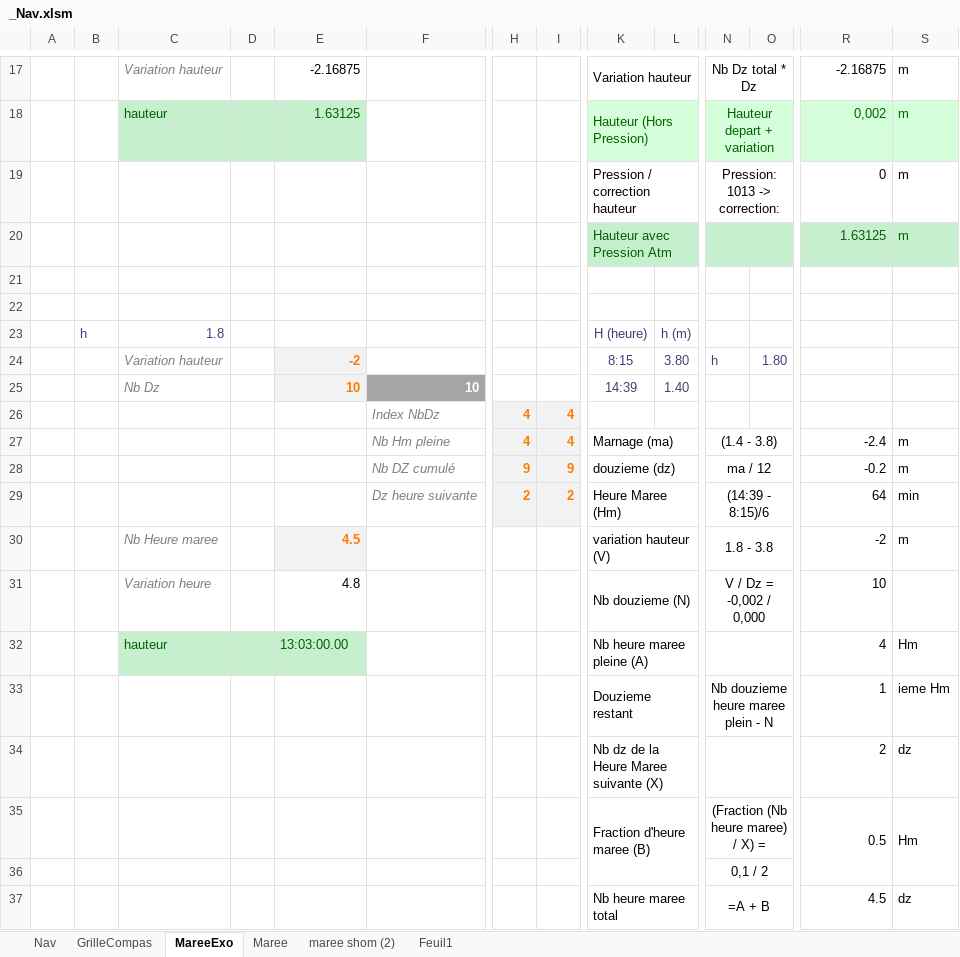
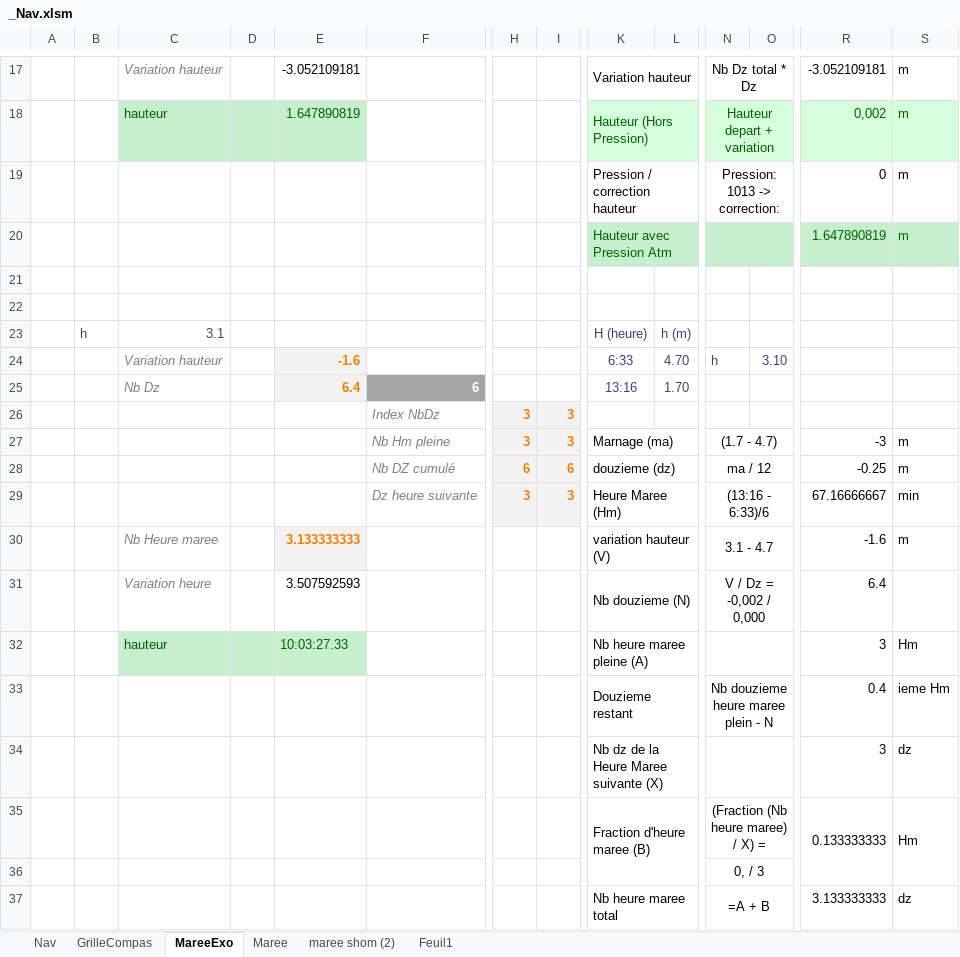
Before and after one commit to Nounours31/NavigationBateau, an Excel workbook: ProjetXLS/_Nav.xlsm, sheet MareeExo, drawn as a sheet; only a part is shown, gaps mark what is left out; values as stored, in another font and other column widths than the file's, no borders; removed rows and columns are numbered as before the commit, all else as after; rows hold the shown columns only; the diff covers the shown part only; the diff names each change by its address in the sheet, - before the commit and + after, or states it on an @@ line.

```diff
--- a/ProjetXLS/_Nav.xlsm (sheet MareeExo)
+++ b/ProjetXLS/_Nav.xlsm (sheet MareeExo)
-E17: -2.16875
+E17: -3.052109181
-R17: -2.16875
+R17: -3.052109181
-E18: 1.63125
+E18: 1.647890819
-R20: 1.63125
+R20: 1.647890819
-C23: 1.8
+C23: 3.1
-E24: -2
+E24: -1.6
-K24: 8:15
+K24: 6:33
-L24: 3.80
+L24: 4.70
-O24: 1.80
+O24: 3.10
-row 25:  |  | Nb Dz |  | 10 | 10 |  |  | 14:39 | 1.40
-row 26:  |  |  |  |  | Index NbDz | 4 | 4
-row 27:  |  |  |  |  | Nb Hm pleine | 4 | 4 | Marnage (ma) |  | (1.4 - 3.8) |  | -2.4 | m
+row 25:  |  | Nb Dz |  | 6.4 | 6 |  |  | 13:16 | 1.70
+row 26:  |  |  |  |  | Index NbDz | 3 | 3
+row 27:  |  |  |  |  | Nb Hm pleine | 3 | 3 | Marnage (ma) |  | (1.7 - 4.7) |  | -3 | m
-H28: 9
+H28: 6
-I28: 9
+I28: 6
-R28: -0.2
+R28: -0.25
-row 29:  |  |  |  |  | Dz heure suivante | 2 | 2 | Heure Maree (Hm) |  | (14:39 - 8:15)/6 |  | 64 | min
+row 29:  |  |  |  |  | Dz heure suivante | 3 | 3 | Heure Maree (Hm) |  | (13:16 - 6:33)/6 |  | 67.16666667 | min
-E30: 4.5
+E30: 3.133333333
-N30: 1.8 - 3.8
+N30: 3.1 - 4.7
-R30: -2
+R30: -1.6
-E31: 4.8
+E31: 3.507592593
-R31: 10
+R31: 6.4
-E32: 13:03:00.00
+E32: 10:03:27.33
-R32: 4
+R32: 3
-R33: 1
+R33: 0.4
-R34: 2
+R34: 3
-R35: 0.5
+R35: 0.133333333
-N36: 0,1 / 2
+N36: 0, / 3
-R37: 4.5
+R37: 3.133333333
```
Also changed, not shown: 2 added rows, 2 removed rows and 29 edited cells elsewhere in this sheet, sheet Maree, 2 other files.
